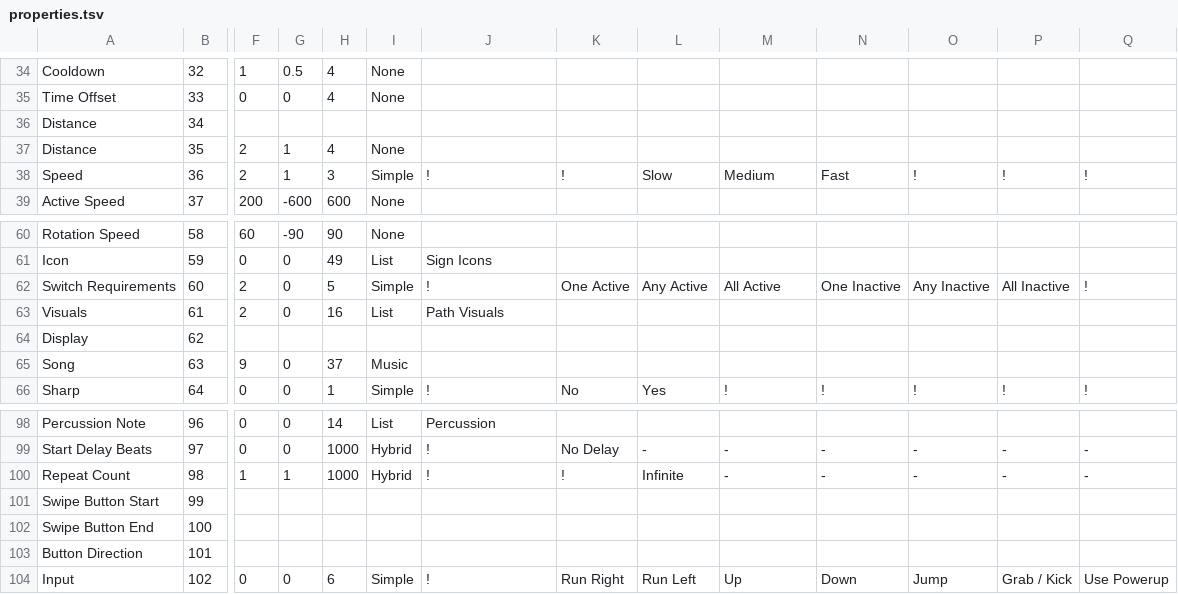
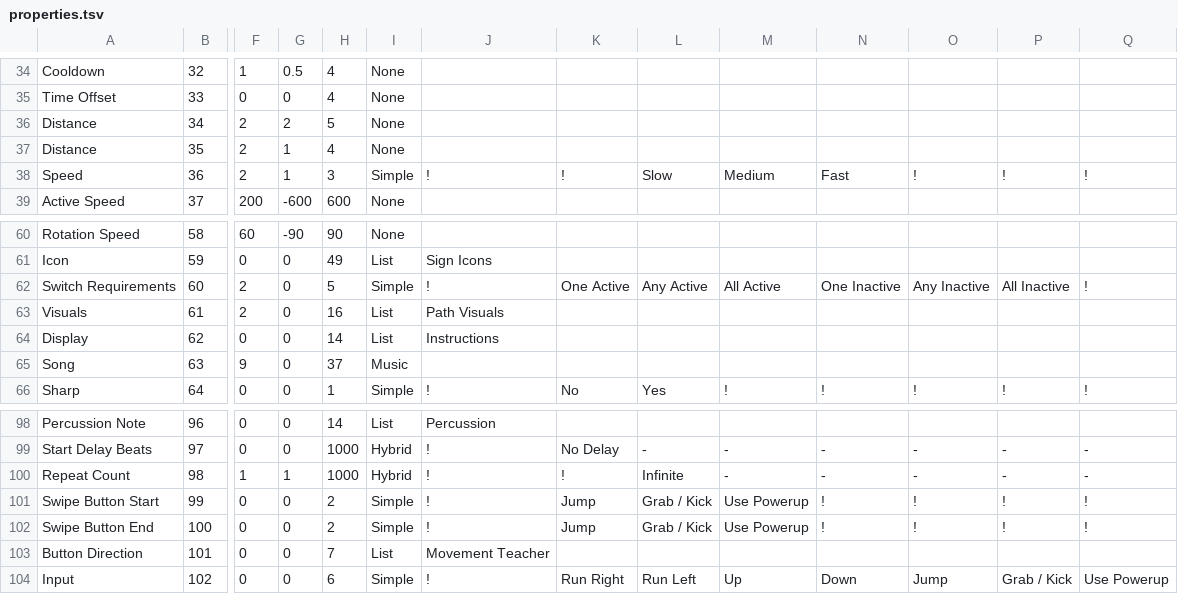
Before and after one commit to tyoeer/Chaoshead, a TSV file: data/properties.tsv, drawn as a sheet; only a part is shown, gaps mark what is left out; the diff covers the shown part only; the diff names each change by its address in the sheet, - before the commit and + after, or states it on an @@ line.

Commit message:
campaign props (1/3)

```diff
--- a/data/properties.tsv
+++ b/data/properties.tsv
-F36: (empty)
+F36: 2
-G36: (empty)
+G36: 2
-H36: (empty)
+H36: 5
-I36: (empty)
+I36: None
-F64: (empty)
+F64: 0
-G64: (empty)
+G64: 0
-H64: (empty)
+H64: 14
-I64: (empty)
+I64: List
-J64: (empty)
+J64: Instructions
-F101:F103: (empty)
+F101:F103: 0
-G101:G103: (empty)
+G101:G103: 0
-H101:H102: (empty)
+H101:H102: 2
-I101:I102: (empty)
+I101:I102: Simple
-J101:J102: (empty)
+J101:J102: !
-K101:K102: (empty)
+K101:K102: Jump
-L101:L102: (empty)
+L101:L102: Grab / Kick
-M101:M102: (empty)
+M101:M102: Use Powerup
-N101:N102: (empty)
+N101:N102: !
-O101:O102: (empty)
+O101:O102: !
-P101:P102: (empty)
+P101:P102: !
-Q101:Q102: (empty)
+Q101:Q102: !
-H103: (empty)
+H103: 7
-I103: (empty)
+I103: List
-J103: (empty)
+J103: Movement Teacher
```
Also changed, not shown: 26 edited cells elsewhere in this file.
